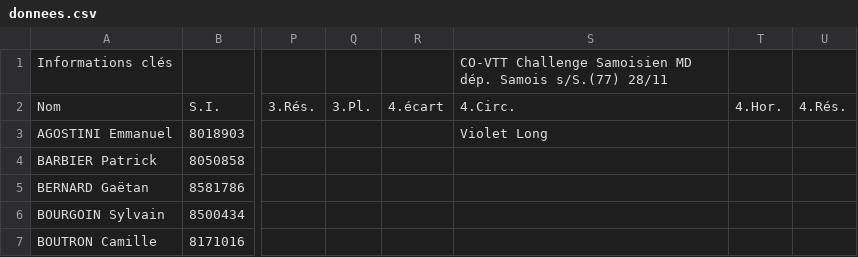
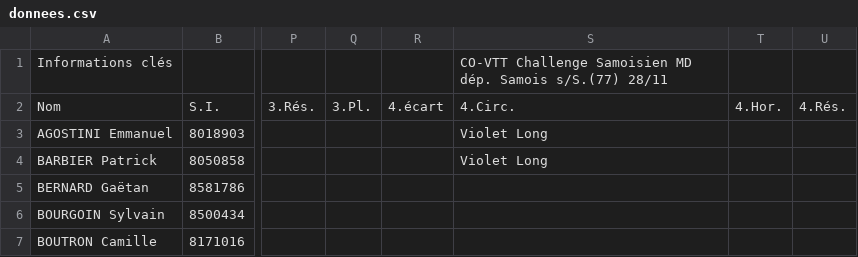
Before and after one commit to erikpier2/ycone_result_09, a CSV file: donnees.csv, drawn as a sheet; only a part is shown, gaps mark what is left out; the diff names each change by its address in the sheet, - before the commit and + after, or states it on an @@ line.

```diff
--- a/donnees.csv
+++ b/donnees.csv
-S4: (empty)
+S4: Violet Long
```
Also changed, not shown: 1 other file.
